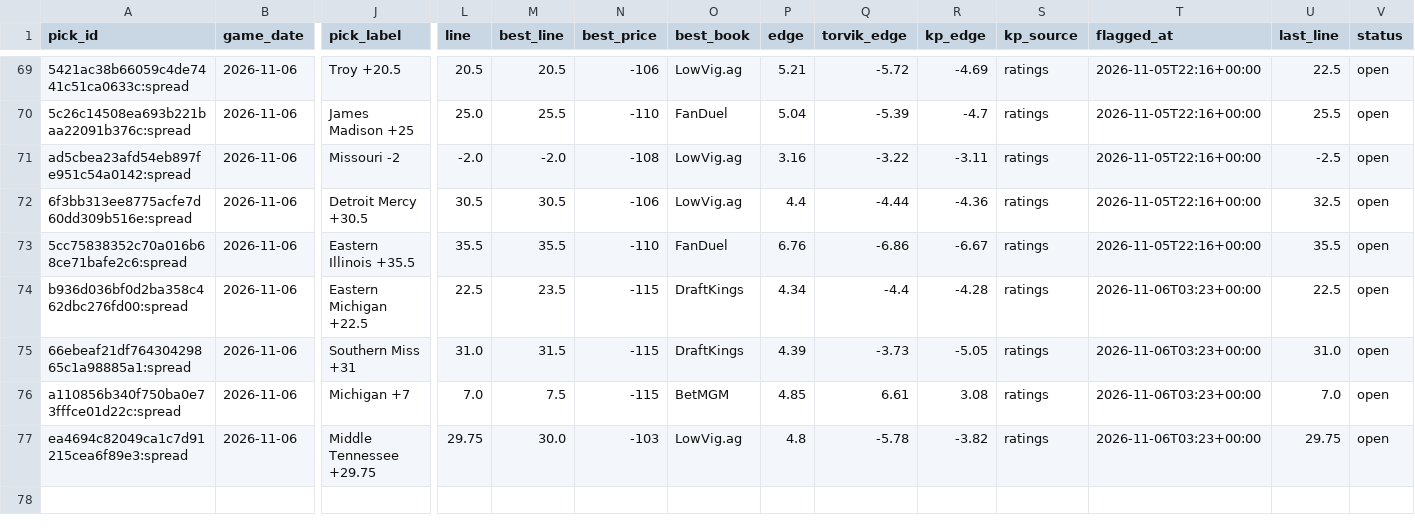
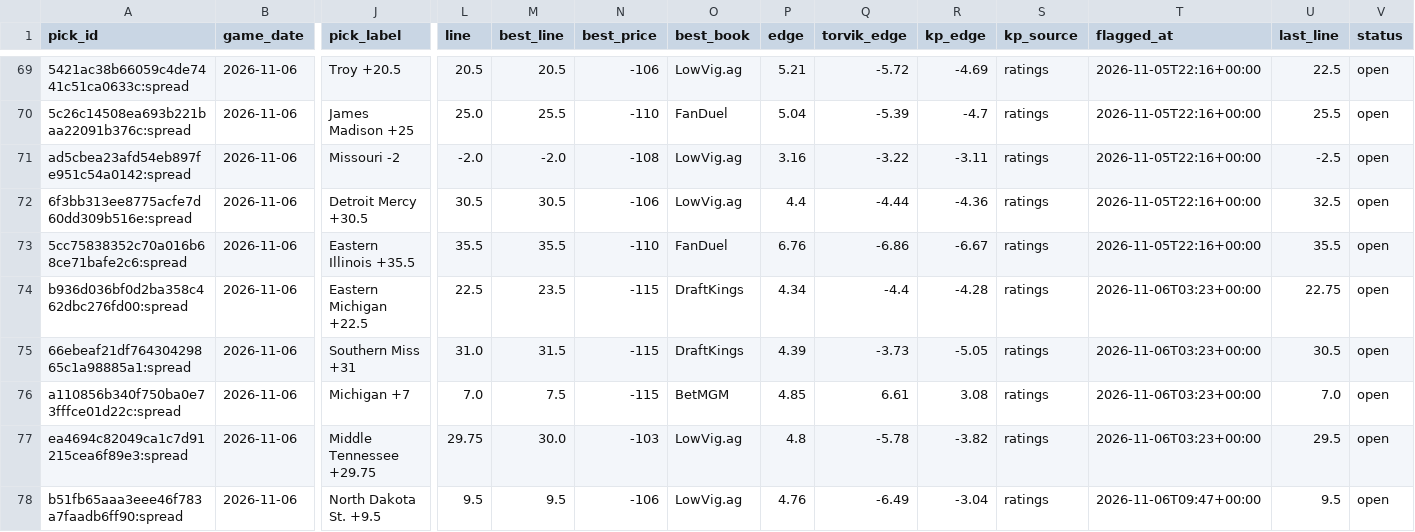
Before and after one commit to wheehawk/CBB_Mispricing, a CSV file: data/picks.csv, drawn as a sheet; only a part is shown, gaps mark what is left out; rows hold the shown columns only; the diff covers the shown part only; the diff names each change by its address in the sheet, - before the commit and + after, or states it on an @@ line.

```diff
--- a/data/picks.csv
+++ b/data/picks.csv
-U74 (last_line): 22.5
+U74 (last_line): 22.75
-U75 (last_line): 31.0
+U75 (last_line): 30.5
-U77 (last_line): 29.75
+U77 (last_line): 29.5
+row 78: b51fb65aaa3eee46f783a7faadb6ff90:spread | 2026-11-06 | North Dakota St. +9.5 | 9.5 | 9.5 | -106 | LowVig.ag | 4.76 | -6.49 | -3.04 | ratings | 2026-11-06T09:47+00:00 | 9.5 | open
```
Also changed, not shown: 36 edited cells elsewhere in this file, 2 other files.
